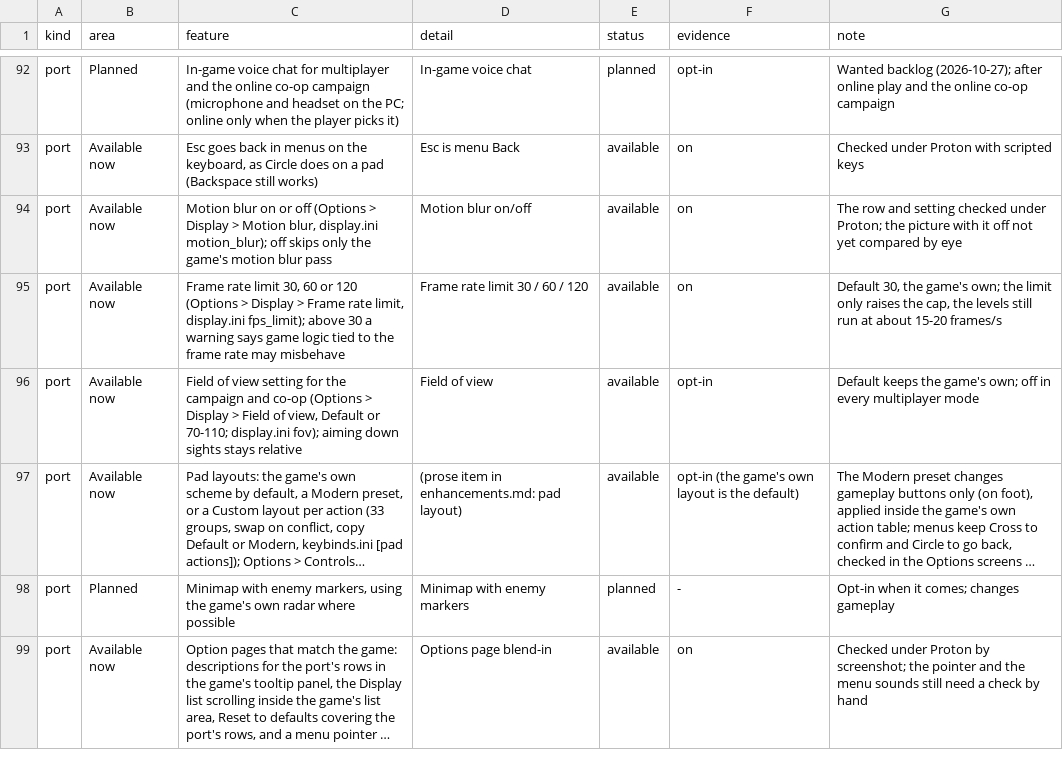
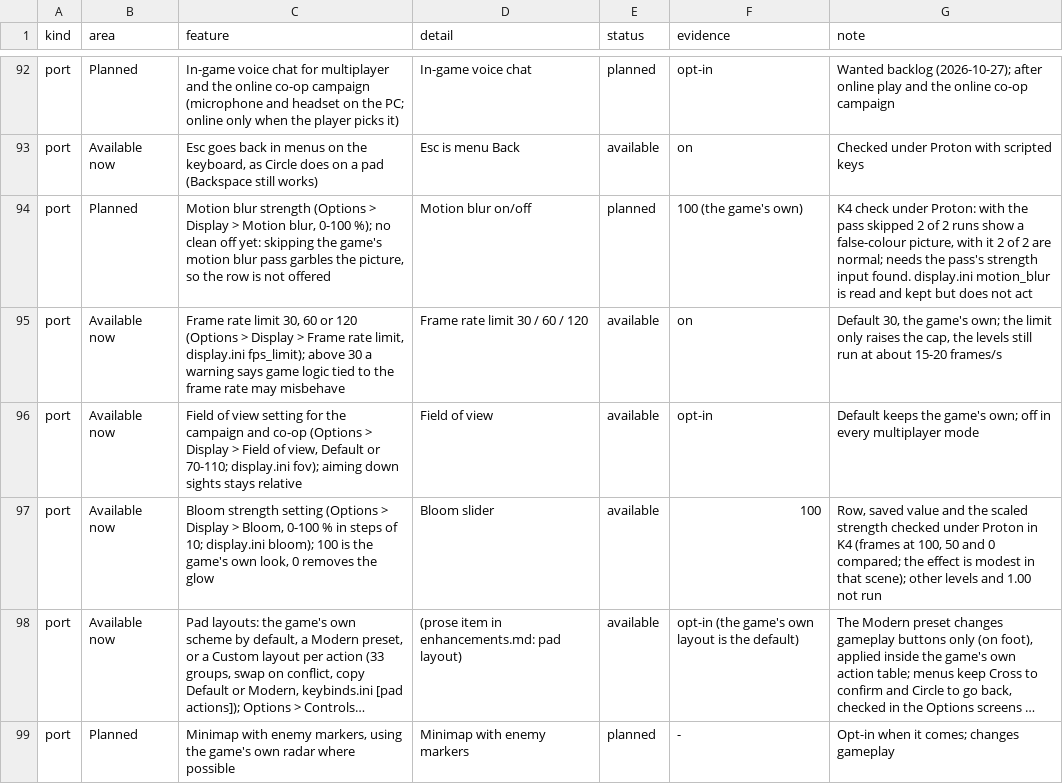
Before and after one commit to undecuple/project-helghast, a TSV file: docs/features.tsv, drawn as a sheet; only a part is shown, gaps mark what is left out; the shorter side is filled out with more unchanged rows; long unchanged cells end in …; removed rows and columns are numbered as before the commit, all else as after; the diff names each change by its address in the sheet, - before the commit and + after, or states it on an @@ line.

Commit message:
Bloom slider in Options > Display; Motion blur row removed

```diff
--- a/docs/features.tsv
+++ b/docs/features.tsv
-row 94: port | Available now | Motion blur on or off (Options > Display > Motion blur, display.ini motion_blur); off skips only the game's motion blur pass | Motion blur on/off | available | on | The row and setting checked under Proton; the picture with it off not yet compared by eye
+row 94: port | Planned | Motion blur strength (Options > Display > Motion blur, 0-100 %); no clean off yet: skipping the game's motion blur pass garbles the picture, so the row is not offered | Motion blur on/off | planned | 100 (the game's own) | K4 check under Proton: with the pass skipped 2 of 2 runs show a false-colour picture, with it 2 of 2 are normal; needs the pass's strength input found. display.ini motion_blur is read and kept but does not act
+row 97: port | Available now | Bloom strength setting (Options > Display > Bloom, 0-100 % in steps of 10; display.ini bloom); 100 is the game's own look, 0 removes the glow | Bloom slider | available | 100 | Row, saved value and the scaled strength checked under Proton in K4 (frames at 100, 50 and 0 compared; the effect is modest in that scene); other levels and 1.00 not run
```
Also changed, not shown: 10 other files.
